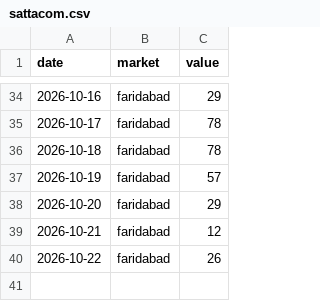
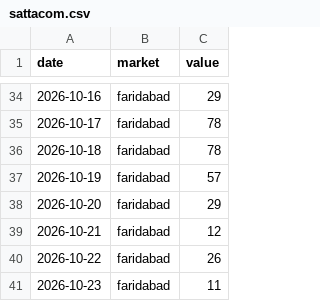
Before and after one commit to vaibhavkumar-WPDEV/predict-satta, a CSV file: data/raw/sattacom.csv, drawn as a sheet; only a part is shown, gaps mark what is left out.

```diff
--- a/data/raw/sattacom.csv
+++ b/data/raw/sattacom.csv
@@ -40 +40,2 @@ date,market,value
 2026-10-22,faridabad,26
+2026-10-23,faridabad,11
```
Also changed, not shown: data/raw/satta-king-fast.csv, 4 other files.
